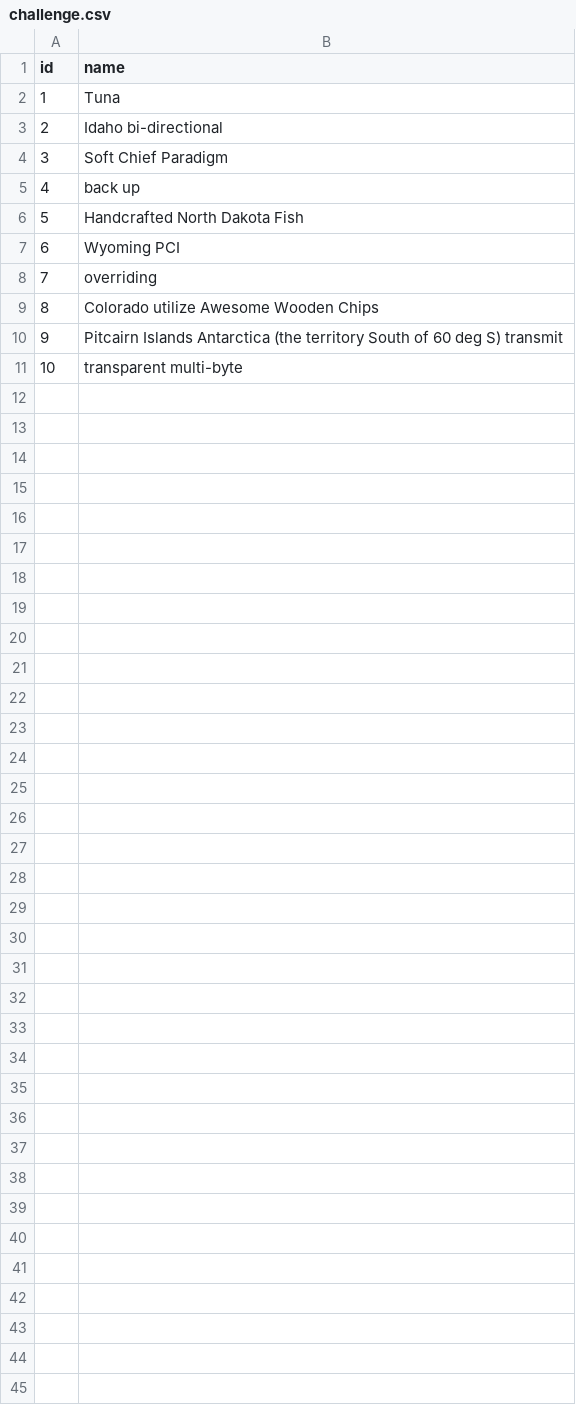
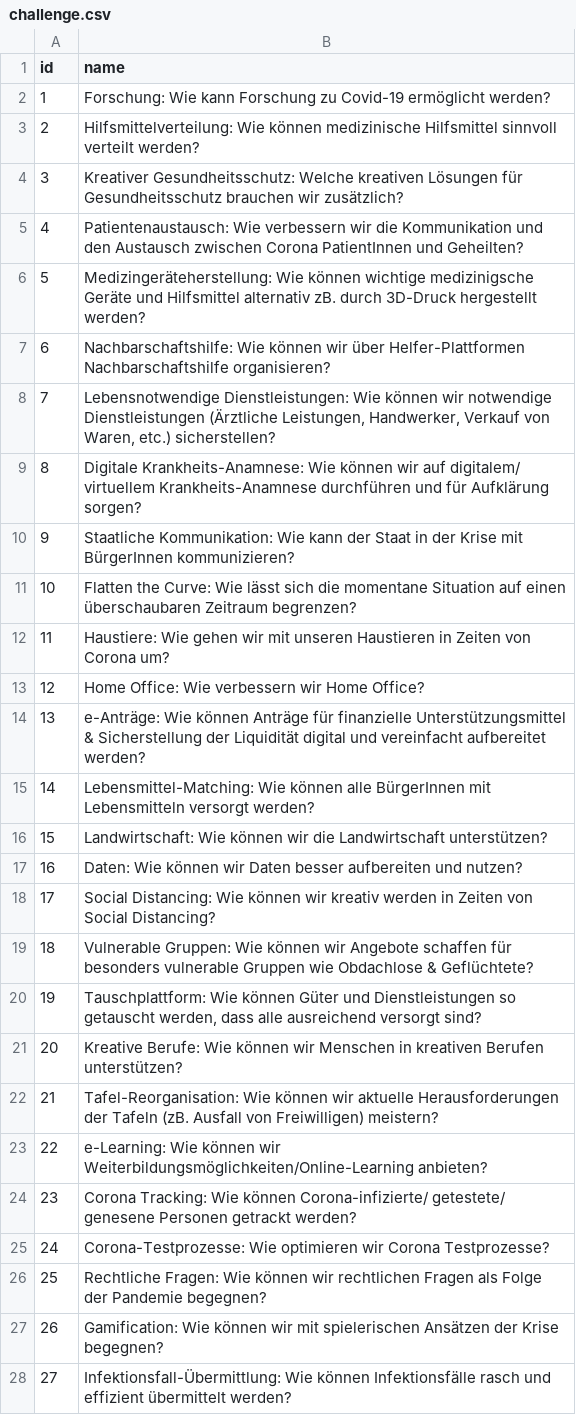
Before and after one commit to comino/synergy, a CSV file: src/main/resources/config/liquibase/fake-data/challenge.csv, drawn as a sheet; only a part is shown; the diff covers the shown part only.

```diff
--- a/src/main/resources/config/liquibase/fake-data/challenge.csv
+++ b/src/main/resources/config/liquibase/fake-data/challenge.csv
@@ -1,11 +1,28 @@
 id;name
-1;Tuna
-2;Idaho bi-directional
-3;Soft Chief Paradigm
-4;back up
-5;Handcrafted North Dakota Fish
-6;Wyoming PCI
-7;overriding
-8;Colorado utilize Awesome Wooden Chips
-9;Pitcairn Islands Antarctica (the territory South of 60 deg S) transmit
-10;transparent multi-byte
+1;Forschung: Wie kann Forschung zu Covid-19 ermöglicht werden?
+2;Hilfsmittelverteilung: Wie können medizinische Hilfsmittel sinnvoll verteilt werden?
+3;Kreativer Gesundheitsschutz: Welche kreativen Lösungen für Gesundheitsschutz brauchen wir zusätzlich?
+4;Patientenaustausch: Wie verbessern wir die Kommunikation und den Austausch zwischen Corona PatientInnen und Geheilten?
+5;Medizingeräteherstellung: Wie können wichtige medizinigsche Geräte und Hilfsmittel alternativ zB. durch 3D-Druck hergestellt werden?
+6;Nachbarschaftshilfe: Wie können wir über Helfer-Plattformen Nachbarschaftshilfe organisieren?
+7;Lebensnotwendige Dienstleistungen: Wie können wir notwendige Dienstleistungen (Ärztliche Leistungen, Handwerker, Verkauf von Waren, etc.) sicherstellen?
+8;Digitale Krankheits-Anamnese: Wie können wir auf digitalem/ virtuellem Krankheits-Anamnese durchführen und für Aufklärung sorgen?
+9;Staatliche Kommunikation: Wie kann der Staat in der Krise mit BürgerInnen kommunizieren?
+10;Flatten the Curve: Wie lässt sich die momentane Situation auf einen überschaubaren Zeitraum begrenzen?
+11;Haustiere: Wie gehen wir mit unseren Haustieren in Zeiten von Corona um?
+12;Home Office: Wie verbessern wir Home Office?
+13;e-Anträge: Wie können Anträge für finanzielle Unterstützungsmittel & Sicherstellung der Liquidität digital und vereinfacht aufbereitet werden?
+14;Lebensmittel-Matching: Wie können alle BürgerInnen mit Lebensmitteln versorgt werden?
+15;Landwirtschaft: Wie können wir die Landwirtschaft unterstützen?
+16;Daten: Wie können wir Daten besser aufbereiten und nutzen?
+17;Social Distancing: Wie können wir kreativ werden in Zeiten von Social Distancing?
+18;Vulnerable Gruppen: Wie können wir Angebote schaffen für besonders vulnerable Gruppen wie Obdachlose & Geflüchtete?
+19;Tauschplattform: Wie können Güter und Dienstleistungen so getauscht werden, dass alle ausreichend versorgt sind?
+20;Kreative Berufe: Wie können wir Menschen in kreativen Berufen unterstützen?
+21;Tafel-Reorganisation: Wie können wir aktuelle Herausforderungen der Tafeln (zB. Ausfall von Freiwilligen) meistern?
+22;e-Learning: Wie können wir Weiterbildungsmöglichkeiten/Online-Learning anbieten?
+23;Corona Tracking: Wie können Corona-infizierte/ getestete/ genesene Personen getrackt werden?
+24;Corona-Testprozesse: Wie optimieren wir Corona Testprozesse?
+25;Rechtliche Fragen: Wie können wir rechtlichen Fragen als Folge der Pandemie begegnen?
+26;Gamification: Wie können wir mit spielerischen Ansätzen der Krise begegnen?
+27;Infektionsfall-Übermittlung: Wie können Infektionsfälle rasch und effizient übermittelt werden?
```
Also changed, not shown: 21 added rows elsewhere in this file, 4 other files.
